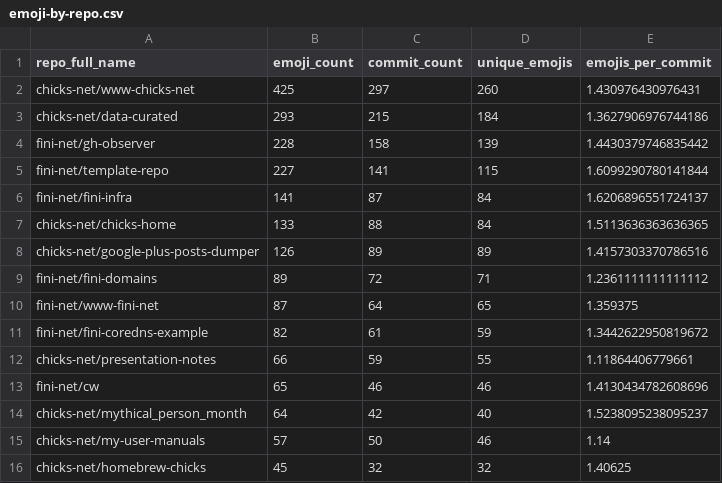
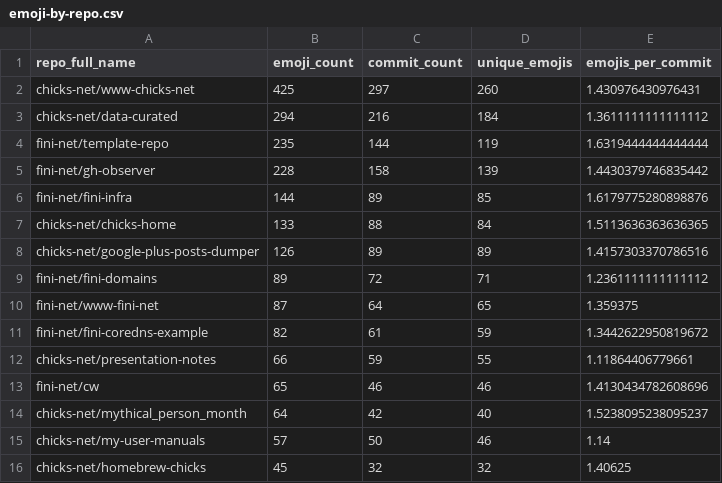
Before and after one commit to chicks-net/data-curated, a CSV file: individuals/chicks/github/commits-analysis/emoji-by-repo.csv, drawn as a sheet.

```diff
--- a/individuals/chicks/github/commits-analysis/emoji-by-repo.csv
+++ b/individuals/chicks/github/commits-analysis/emoji-by-repo.csv
@@ -2,6 +2,6 @@ repo_full_name,emoji_count,commit_count,unique_emojis,emojis_per_commit
 chicks-net/www-chicks-net,425,297,260,1.430976430976431
-chicks-net/data-curated,293,215,184,1.3627906976744186
+chicks-net/data-curated,294,216,184,1.3611111111111112
+fini-net/template-repo,235,144,119,1.6319444444444444
 fini-net/gh-observer,228,158,139,1.4430379746835442
-fini-net/template-repo,227,141,115,1.6099290780141844
-fini-net/fini-infra,141,87,84,1.6206896551724137
+fini-net/fini-infra,144,89,85,1.6179775280898876
 chicks-net/chicks-home,133,88,84,1.5113636363636365
```
Also changed, not shown: individuals/chicks/github/commits-analysis/emoji-summary.csv, individuals/chicks/github/commits-analysis/emoji-timeline.csv, 15 other files.
